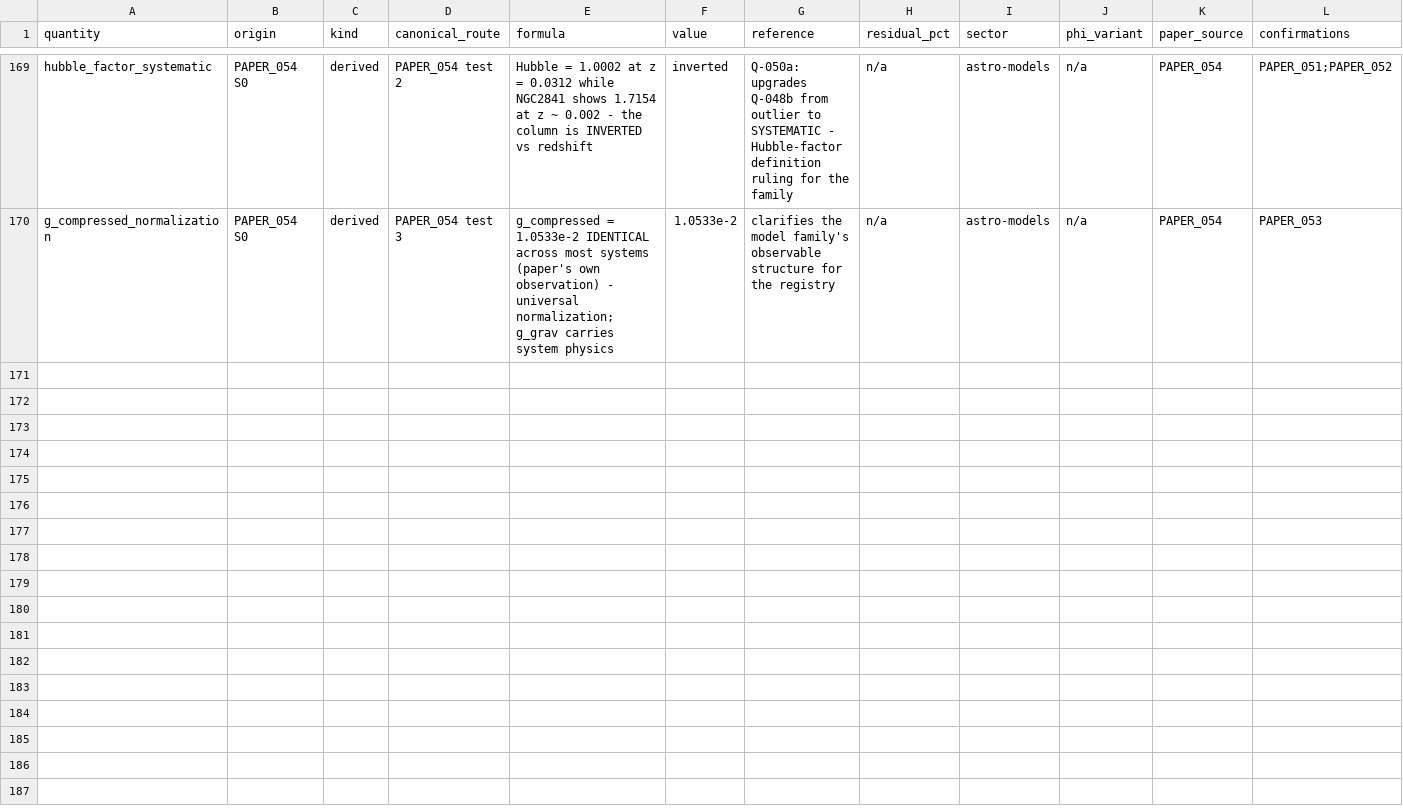
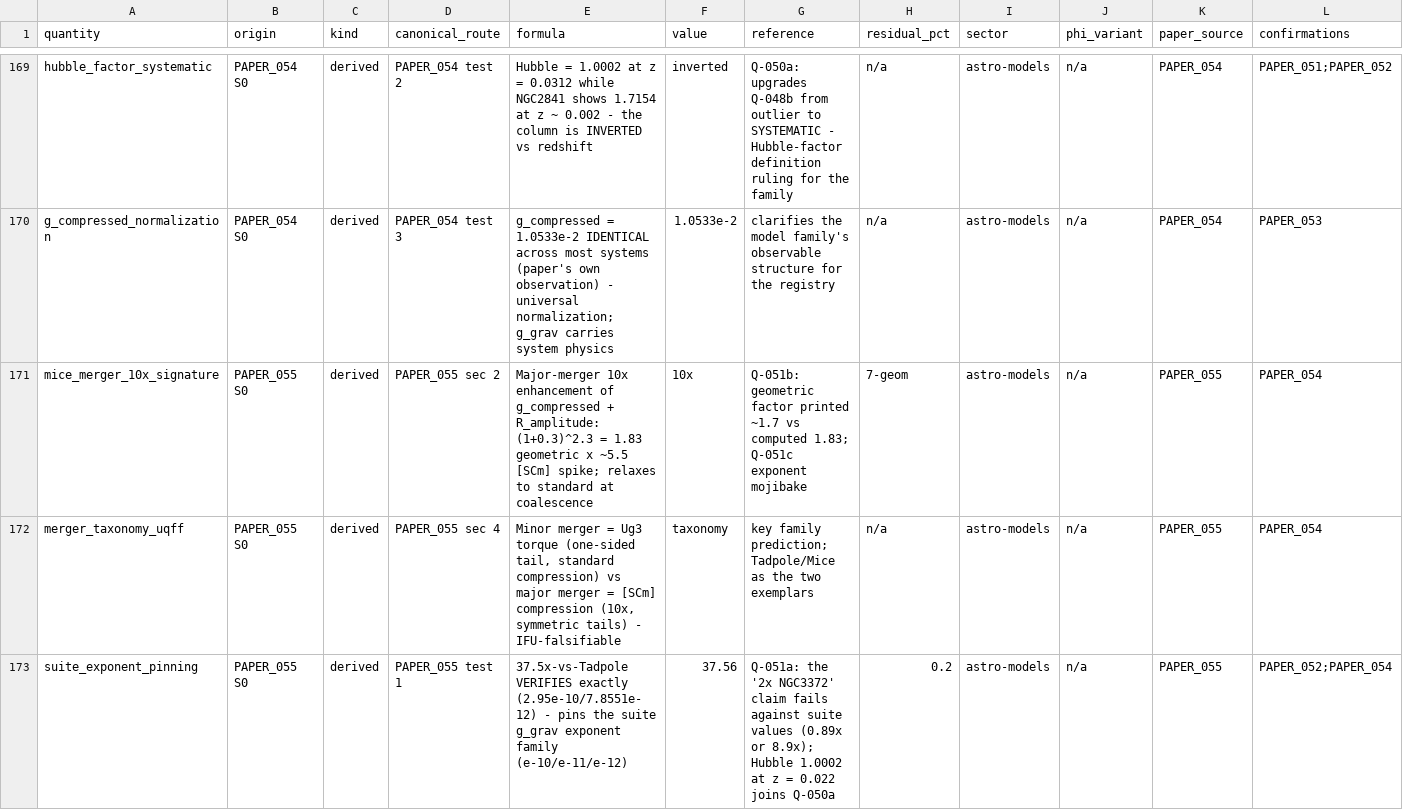
Before and after one commit to Daniel8Murphy0007/Star-Magic-Program, a CSV file: UNIFIED_REGISTRY.csv, drawn as a sheet; only a part is shown, gaps mark what is left out; rows hold the shown columns only; the diff names each change by its address in the sheet, - before the commit and + after, or states it on an @@ line.

Commit message:
v0.58.0 BAND 1: PAPER_055 wired
PAPER_055 NGC 4676 The Mice (OPEN_RULING Q-051):
  MAJOR-MERGER case: 10x enhancement of BOTH g_compressed and
  R_amplitude - the UQFF merger signature:
    (1 + 0.3 overlap)^2.3 = 1.83 geometric x ~5.5 [SCm]
    halo-overlap compression spike ~ 10
  MERGER TAXONOMY (IFU-falsifiable via shock-zone spectroscopy):
    minor merger (Tadpole): Ug3 torque -> one-sided tail,
    standard compression
    major merger (Mice): [SCm] compression -> 10x, symmetric
    double tails
  "37.5x vs Tadpole" VERIFIES EXACTLY (2.95e-10/7.8551e-12 =
  37.56) - pins the suite's g_grav exponent family and confirms
  Q-050b's computed arithmetic.
  Timeline: 10x at pericenter (-160 Myr), relaxes to standard at
  coalescence (+2.5 Gyr). Hubble 1.0002 at z = 0.022 = third
  Q-050a systematic datum.

Q-051 queued: "2x NGC3372" fails both exponent readings (0.89x or
8.9x); geometric factor printed ~1.7 vs computed 1.83; enhanced-
value exponents mojibaked.

Gate 413 assertions 0 failures. Registry 175 rows / 337 edges / 59
citation ledgers. Wired 59/2,255 (10 clean, 49 OPEN_RULING).
Next: PAPER_056.

```diff
--- a/UNIFIED_REGISTRY.csv
+++ b/UNIFIED_REGISTRY.csv
+row 171: mice_merger_10x_signature | PAPER_055 S0 | derived | PAPER_055 sec 2 | Major-merger 10x enhancement of g_compressed + R_amplitude: (1+0.3)^2.3 = 1.83 geometric x ~5.5 [SCm] spike; relaxes to standard at coalescence | 10x | Q-051b: geometric factor printed ~1.7 vs computed 1.83; Q-051c exponent mojibake | 7-geom | astro-models | n/a | PAPER_055 | PAPER_054
+row 172: merger_taxonomy_uqff | PAPER_055 S0 | derived | PAPER_055 sec 4 | Minor merger = Ug3 torque (one-sided tail, standard compression) vs major merger = [SCm] compression (10x, symmetric tails) - IFU-falsifiable | taxonomy | key family prediction; Tadpole/Mice as the two exemplars | n/a | astro-models | n/a | PAPER_055 | PAPER_054
+row 173: suite_exponent_pinning | PAPER_055 S0 | derived | PAPER_055 test 1 | 37.5x-vs-Tadpole VERIFIES exactly (2.95e-10/7.8551e-12) - pins the suite g_grav exponent family (e-10/e-11/e-12) | 37.56 | Q-051a: the '2x NGC3372' claim fails against suite values (0.89x or 8.9x); Hubble 1.0002 at z = 0.022 joins Q-050a | 0.2 | astro-models | n/a | PAPER_055 | PAPER_052;PAPER_054
```
Also changed, not shown: UNIFIED_REGISTRY_CORPUS_CITATIONS.csv, UNIFIED_REGISTRY_GRAPH.csv, 11 other files.
